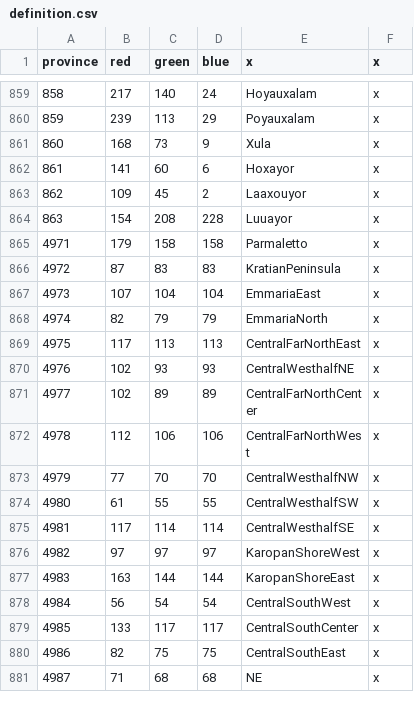
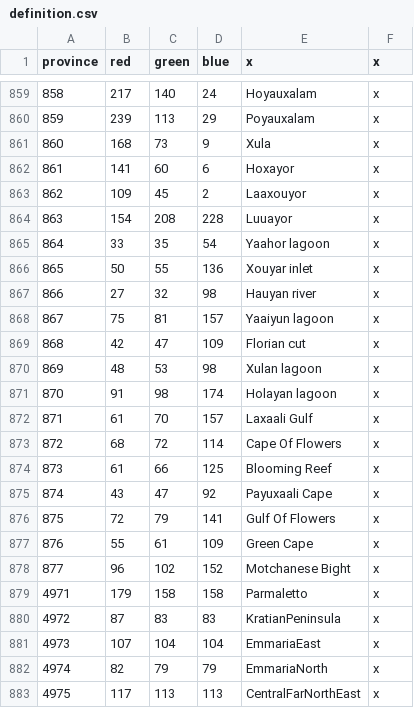
Before and after one commit to Jabberdrake/galitas, a CSV file: map/definition.csv, drawn as a sheet; only a part is shown, gaps mark what is left out; the shorter side is filled out with more unchanged rows.

```diff
--- a/map/definition.csv
+++ b/map/definition.csv
@@ -864,2 +864,16 @@ province;red;green;blue;x;x
 863;154;208;228;Luuayor;x
+864;33;35;54;Yaahor lagoon;x
+865;50;55;136;Xouyar inlet;x
+866;27;32;98;Hauyan river;x
+867;75;81;157;Yaaiyun lagoon;x
+868;42;47;109;Florian cut;x
+869;48;53;98;Xulan lagoon;x
+870;91;98;174;Holayan lagoon;x
+871;61;70;157;Laxaali Gulf;x
+872;68;72;114;Cape Of Flowers;x
+873;61;66;125;Blooming Reef;x
+874;43;47;92;Payuxaali Cape;x
+875;72;79;141;Gulf Of Flowers;x
+876;55;61;109;Green Cape;x
+877;96;102;152;Motchanese Bight;x
 4971;179;158;158;Parmaletto;x
```
Also changed, not shown: 16 other files.
